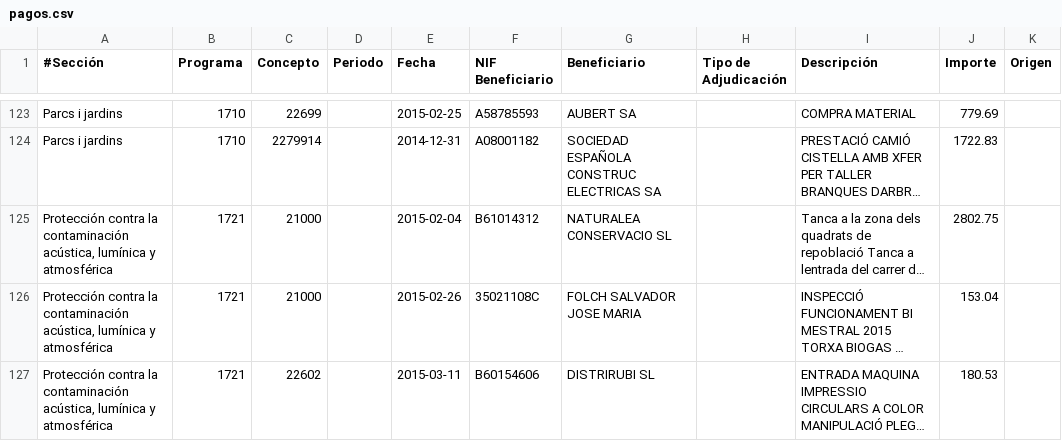
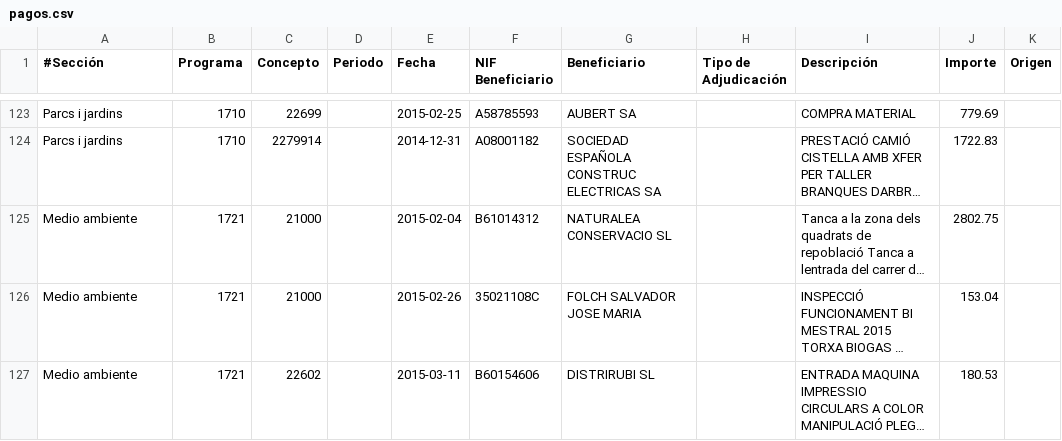
Before and after one commit to civio/presupuesto-rubi, a CSV file: data/ca/municipio/2015/pagos.csv, drawn as a sheet; only a part is shown, gaps mark what is left out; long unchanged cells end in …; the diff covers the shown part only; the diff names each change by its address in the sheet, - before the commit and + after, or states it on an @@ line.

```diff
--- a/data/ca/municipio/2015/pagos.csv
+++ b/data/ca/municipio/2015/pagos.csv
-A125:A127 (#Sección): Protección contra la contaminación acústica, lumínica y atmosférica
+A125:A127 (#Sección): Medio ambiente
```
Also changed, not shown: 30 edited cells elsewhere in this file.
